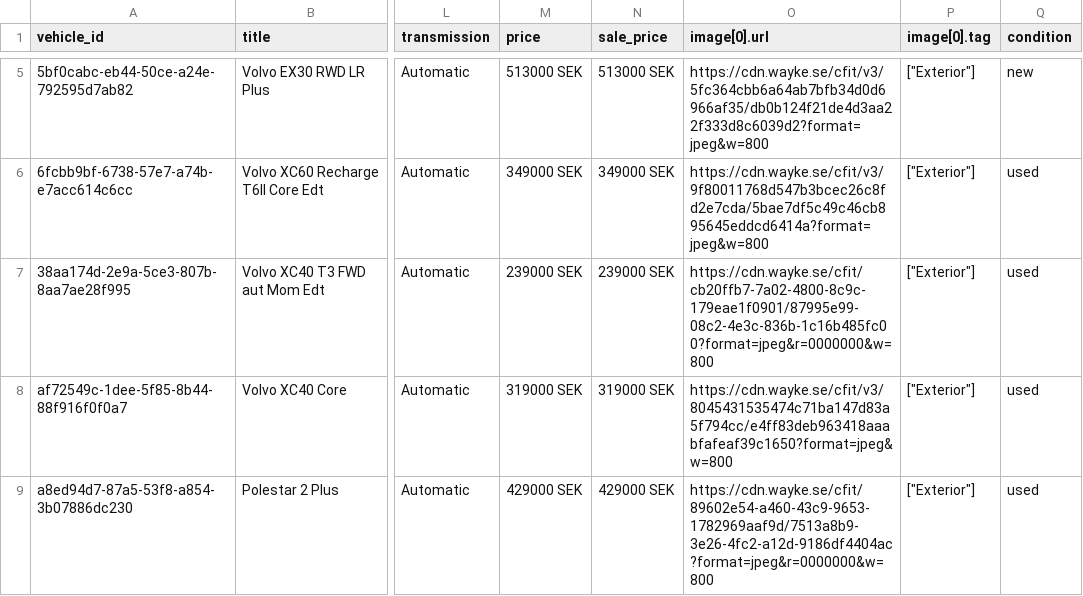
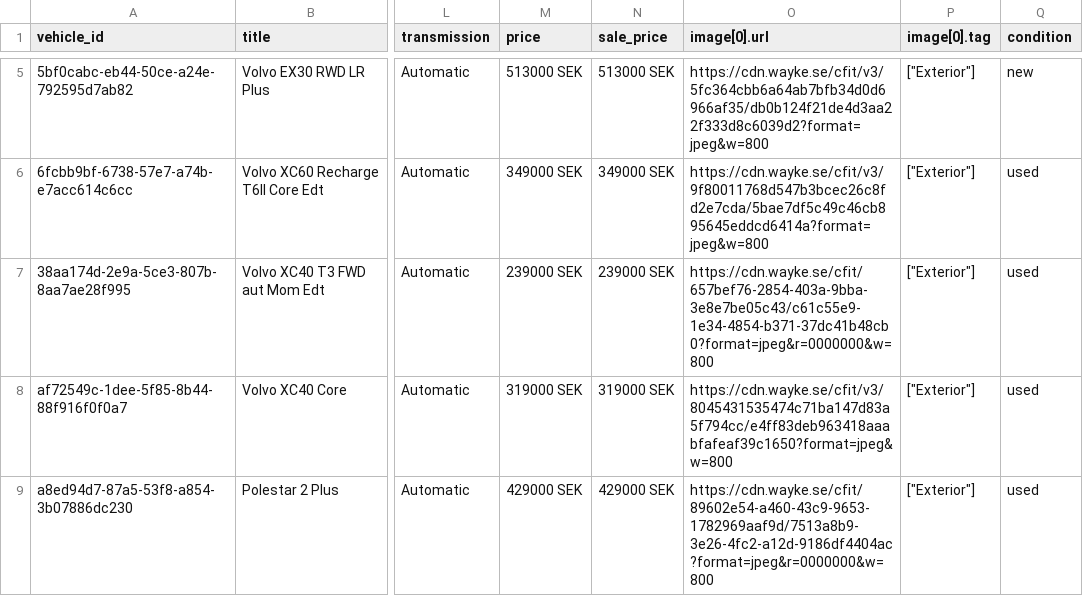
Before and after one commit to Milad-vivamedia/borasbil-facebook-feed, a CSV file: feed.csv, drawn as a sheet; only a part is shown, gaps mark what is left out; the diff covers the shown part only; the diff names each change by its address in the sheet, - before the commit and + after, or states it on an @@ line.

Commit message:
Update feed 636b492ede17f28a9ce0ffe93aae6695e222b00f

```diff
--- a/feed.csv
+++ b/feed.csv
-O7 (image[0].url): https://cdn.wayke.se/cfit/cb20ffb7-7a02-4800-8c9c-179eae1f0901/87995e99-08c2-4e3c-836b-1c16b485fc00?format=jpeg&r=0000000&w=800
+O7 (image[0].url): https://cdn.wayke.se/cfit/657bef76-2854-403a-9bba-3e8e7be05c43/c61c55e9-1e34-4854-b371-37dc41b48cb0?format=jpeg&r=0000000&w=800
```
Also changed, not shown: 1 removed row elsewhere in this file, 2 other files.
